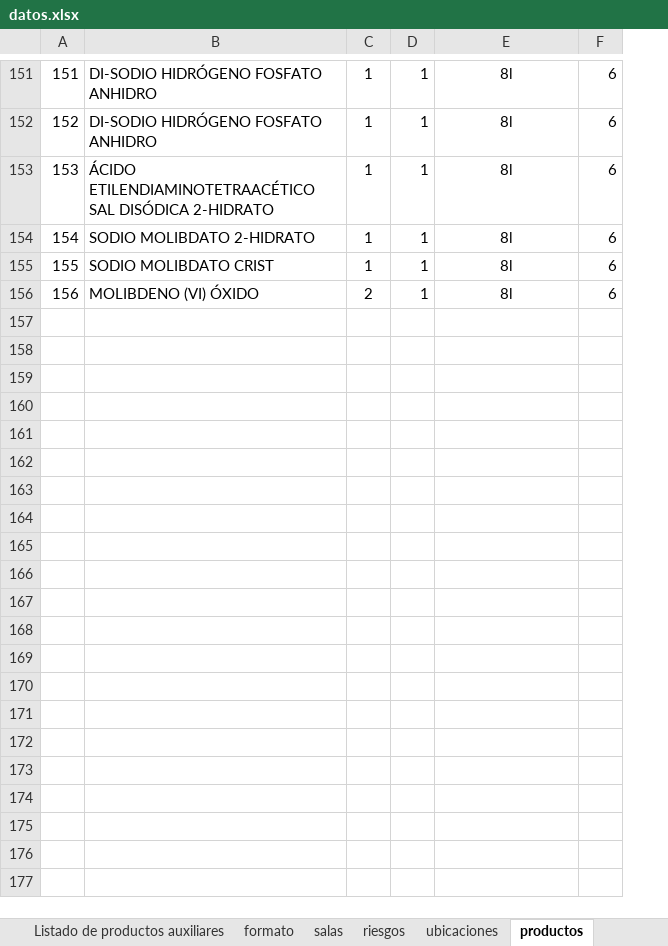
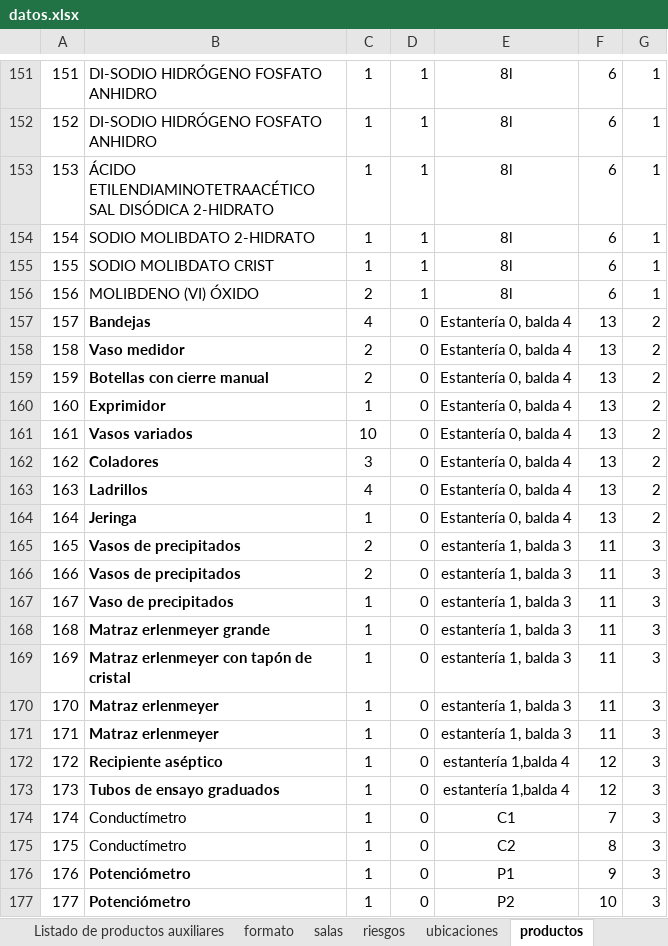
Before and after one commit to antoniocmizv/quimica, an Excel workbook: ProyectoJava/proyecto_quimica/src/main/java/org/clases/excels/datos.xlsx, sheet productos, drawn as a sheet; only a part is shown, gaps mark what is left out; values as stored, in another font and other column widths than the file's, no borders; the diff names each change by its address in the sheet, - before the commit and + after, or states it on an @@ line.

```diff
--- a/ProyectoJava/proyecto_quimica/src/main/java/org/clases/excels/datos.xlsx (sheet productos)
+++ b/ProyectoJava/proyecto_quimica/src/main/java/org/clases/excels/datos.xlsx (sheet productos)
+column G, rows 151-156: all 1
+row 157: 157 | Bandejas | 4 | 0 | Estantería 0, balda 4 | 13 | 2
+row 158: 158 | Vaso medidor | 2 | 0 | Estantería 0, balda 4 | 13 | 2
+row 159: 159 | Botellas con cierre manual | 2 | 0 | Estantería 0, balda 4 | 13 | 2
+row 160: 160 | Exprimidor | 1 | 0 | Estantería 0, balda 4 | 13 | 2
+row 161: 161 | Vasos variados | 10 | 0 | Estantería 0, balda 4 | 13 | 2
+row 162: 162 | Coladores | 3 | 0 | Estantería 0, balda 4 | 13 | 2
+row 163: 163 | Ladrillos | 4 | 0 | Estantería 0, balda 4 | 13 | 2
+row 164: 164 | Jeringa | 1 | 0 | Estantería 0, balda 4 | 13 | 2
+row 165: 165 | Vasos de precipitados | 2 | 0 | estantería 1, balda 3 | 11 | 3
+row 166: 166 | Vasos de precipitados | 2 | 0 | estantería 1, balda 3 | 11 | 3
+row 167: 167 | Vaso de precipitados | 1 | 0 | estantería 1, balda 3 | 11 | 3
+row 168: 168 | Matraz erlenmeyer grande | 1 | 0 | estantería 1, balda 3 | 11 | 3
+row 169: 169 | Matraz erlenmeyer con tapón de cristal | 1 | 0 | estantería 1, balda 3 | 11 | 3
+row 170: 170 | Matraz erlenmeyer | 1 | 0 | estantería 1, balda 3 | 11 | 3
+row 171: 171 | Matraz erlenmeyer | 1 | 0 | estantería 1, balda 3 | 11 | 3
+row 172: 172 | Recipiente aséptico | 1 | 0 | estantería 1,balda 4 | 12 | 3
+row 173: 173 | Tubos de ensayo graduados | 1 | 0 | estantería 1,balda 4 | 12 | 3
+row 174: 174 | Conductímetro | 1 | 0 | C1 | 7 | 3
+row 175: 175 | Conductímetro | 1 | 0 | C2 | 8 | 3
+row 176: 176 | Potenciómetro | 1 | 0 | P1 | 9 | 3
+row 177: 177 | Potenciómetro | 1 | 0 | P2 | 10 | 3
```
Also changed, not shown: sheet prod_aux, sheet ubicaciones, other sheet tabs, 19 other files.
